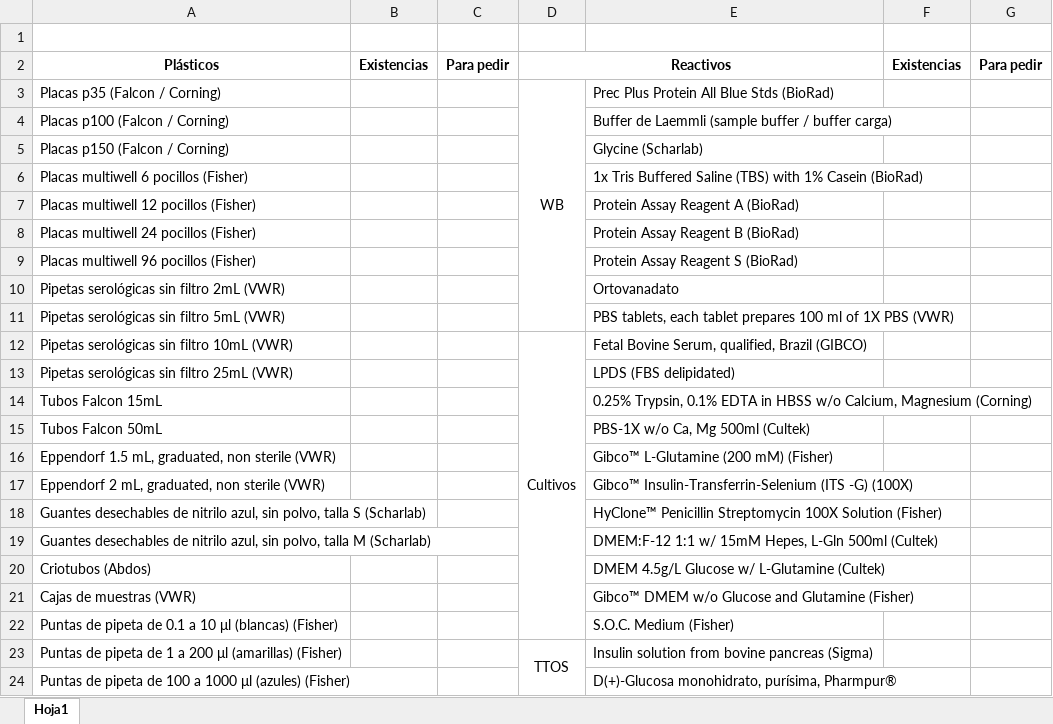
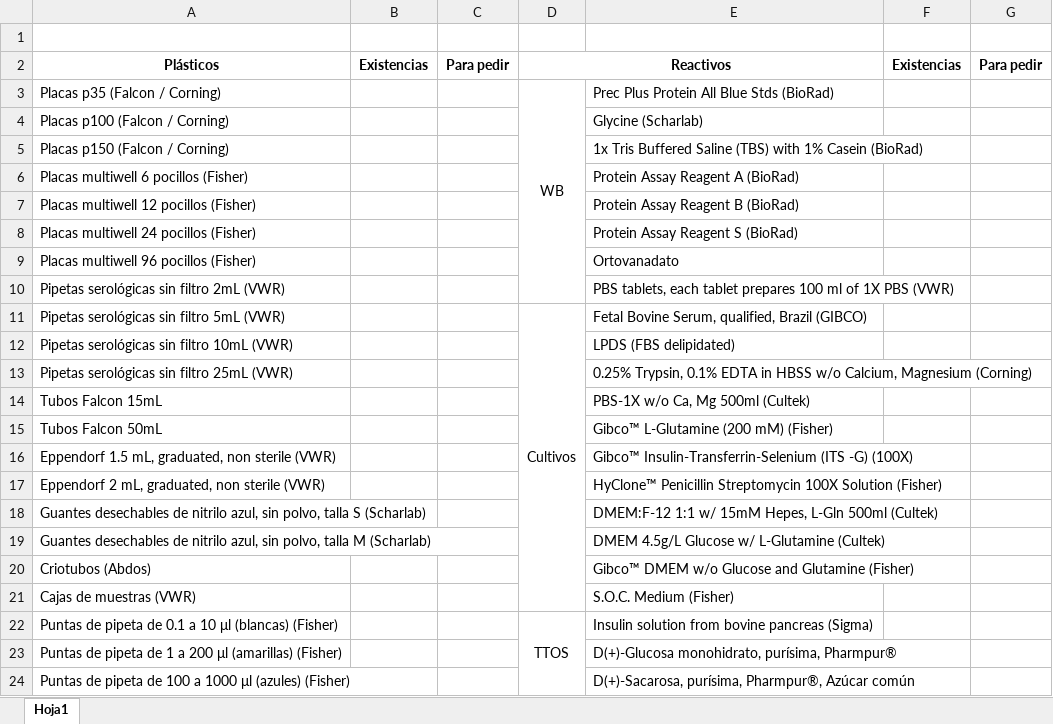
Before and after one commit to LemonBlair/IMDEA-2, an Excel workbook: Plantillas/Inventario almacen.xlsx, sheet Hoja1, drawn as a sheet; only a part is shown; values as stored, in another font and other column widths than the file's, no borders; removed rows and columns are numbered as before the commit, all else as after; the diff covers the shown part only; the diff names each change by its address in the sheet, - before the commit and + after, or states it on an @@ line.

```diff
--- a/Plantillas/Inventario almacen.xlsx (sheet Hoja1)
+++ b/Plantillas/Inventario almacen.xlsx (sheet Hoja1)
-D3:D11 merged
+D3:D10 merged
-E4: Buffer de Laemmli (sample buffer / buffer carga)
+E4: Glycine (Scharlab)
-E5: Glycine (Scharlab)
+E5: 1x Tris Buffered Saline (TBS) with 1% Casein (BioRad)
-E6: 1x Tris Buffered Saline (TBS) with 1% Casein (BioRad)
+E6: Protein Assay Reagent A (BioRad)
-E7: Protein Assay Reagent A (BioRad)
+E7: Protein Assay Reagent B (BioRad)
-E8: Protein Assay Reagent B (BioRad)
+E8: Protein Assay Reagent S (BioRad)
-E9: Protein Assay Reagent S (BioRad)
+E9: Ortovanadato
-E10: Ortovanadato
+E10: PBS tablets, each tablet prepares 100 ml of 1X PBS (VWR)
-D11: (empty)
+D11: Cultivos
+D11:D21 merged
-E11: PBS tablets, each tablet prepares 100 ml of 1X PBS (VWR)
+E11: Fetal Bovine Serum, qualified, Brazil (GIBCO)
-D12: Cultivos
+D12: (empty)
-D12:D22 merged
-E12: Fetal Bovine Serum, qualified, Brazil (GIBCO)
+E12: LPDS (FBS delipidated)
-E13: LPDS (FBS delipidated)
+E13: 0.25% Trypsin, 0.1% EDTA in HBSS w/o Calcium, Magnesium (Corning)
-E14: 0.25% Trypsin, 0.1% EDTA in HBSS w/o Calcium, Magnesium (Corning)
+E14: PBS-1X w/o Ca, Mg 500ml (Cultek)
-E15: PBS-1X w/o Ca, Mg 500ml (Cultek)
+E15: Gibco™ L-Glutamine (200 mM) (Fisher)
-E16: Gibco™ L-Glutamine (200 mM) (Fisher)
+E16: Gibco™ Insulin-Transferrin-Selenium (ITS -G) (100X)
-E17: Gibco™ Insulin-Transferrin-Selenium (ITS -G) (100X)
+E17: HyClone™ Penicillin Streptomycin 100X Solution (Fisher)
-E18: HyClone™ Penicillin Streptomycin 100X Solution (Fisher)
+E18: DMEM:F-12 1:1 w/ 15mM Hepes, L-Gln 500ml (Cultek)
-E19: DMEM:F-12 1:1 w/ 15mM Hepes, L-Gln 500ml (Cultek)
+E19: DMEM 4.5g/L Glucose w/ L-Glutamine (Cultek)
-E20: DMEM 4.5g/L Glucose w/ L-Glutamine (Cultek)
+E20: Gibco™ DMEM w/o Glucose and Glutamine (Fisher)
-E21: Gibco™ DMEM w/o Glucose and Glutamine (Fisher)
+E21: S.O.C. Medium (Fisher)
-D22: (empty)
+D22: TTOS
+D22:D24 merged
-E22: S.O.C. Medium (Fisher)
+E22: Insulin solution from bovine pancreas (Sigma)
-D23: TTOS
+D23: (empty)
-D23:D25 merged
-E23: Insulin solution from bovine pancreas (Sigma)
+E23: D(+)-Glucosa monohidrato, purísima, Pharmpur®
-E24: D(+)-Glucosa monohidrato, purísima, Pharmpur®
+E24: D(+)-Sacarosa, purísima, Pharmpur®, Azúcar común
```
Also changed, not shown: 1 added row, 1 removed row, 16 edited cells and merged cells elsewhere in this sheet, Proveedores.xlsx, 9 other files.
